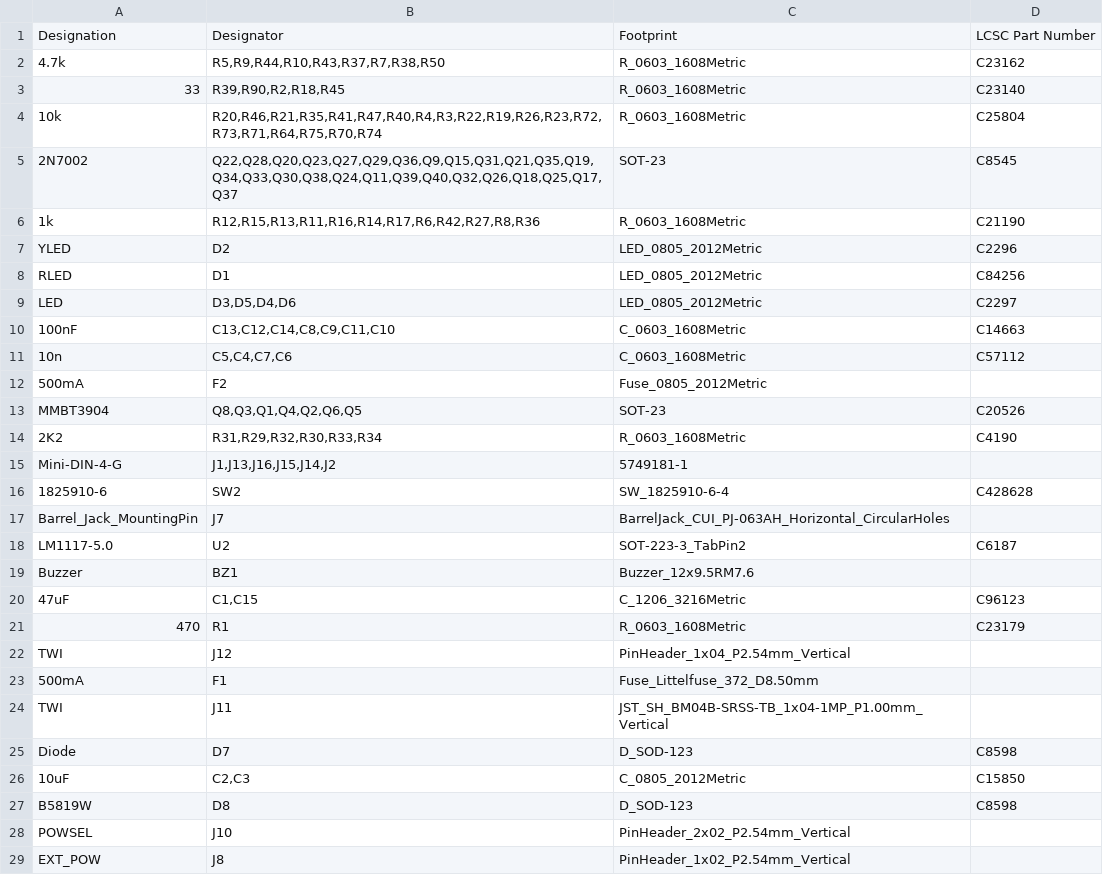
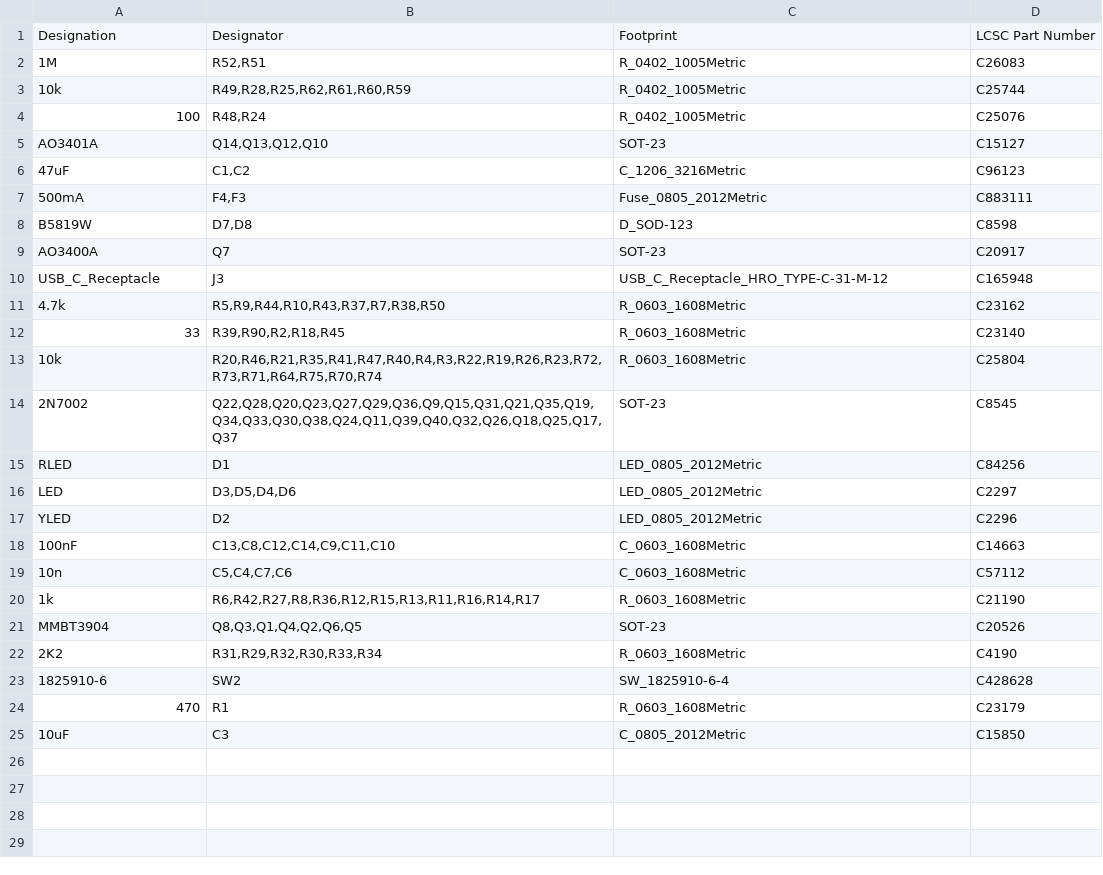
Before and after one commit to Joes-Computer-Museum/WOOTSwitch, a CSV file: hardware/ProdFiles_JLC/WOOTSwitch.csv, drawn as a sheet.

```diff
--- a/hardware/ProdFiles_JLC/WOOTSwitch.csv
+++ b/hardware/ProdFiles_JLC/WOOTSwitch.csv
@@ -1,2 +1,11 @@
 Designation,Designator,Footprint,LCSC Part Number
+1M,"R52,R51",R_0402_1005Metric,C26083
+10k,"R49,R28,R25,R62,R61,R60,R59",R_0402_1005Metric,C25744
+100,"R48,R24",R_0402_1005Metric,C25076
+AO3401A,"Q14,Q13,Q12,Q10",SOT-23,C15127
+47uF,"C1,C2",C_1206_3216Metric,C96123
+500mA,"F4,F3",Fuse_0805_2012Metric,C883111
+B5819W,"D7,D8",D_SOD-123,C8598
+AO3400A,Q7,SOT-23,C20917
+USB_C_Receptacle,J3,USB_C_Receptacle_HRO_TYPE-C-31-M-12,C165948
 4.7k,"R5,R9,R44,R10,R43,R37,R7,R38,R50",R_0603_1608Metric,C23162
@@ -5,25 +14,12 @@ Designation,Designator,Footprint,LCSC Part Number
 2N7002,"Q22,Q28,Q20,Q23,Q27,Q29,Q36,Q9,Q15,Q31,Q21,Q35,Q19,Q34,Q33,Q30,Q38,Q24,Q11,Q39,Q40,Q32,Q26,Q18,Q25,Q17,Q37",SOT-23,C8545
-1k,"R12,R15,R13,R11,R16,R14,R17,R6,R42,R27,R8,R36",R_0603_1608Metric,C21190
-YLED,D2,LED_0805_2012Metric,C2296
 RLED,D1,LED_0805_2012Metric,C84256
 LED,"D3,D5,D4,D6",LED_0805_2012Metric,C2297
-100nF,"C13,C12,C14,C8,C9,C11,C10",C_0603_1608Metric,C14663
+YLED,D2,LED_0805_2012Metric,C2296
+100nF,"C13,C8,C12,C14,C9,C11,C10",C_0603_1608Metric,C14663
 10n,"C5,C4,C7,C6",C_0603_1608Metric,C57112
-500mA,F2,Fuse_0805_2012Metric,
+1k,"R6,R42,R27,R8,R36,R12,R15,R13,R11,R16,R14,R17",R_0603_1608Metric,C21190
 MMBT3904,"Q8,Q3,Q1,Q4,Q2,Q6,Q5",SOT-23,C20526
 2K2,"R31,R29,R32,R30,R33,R34",R_0603_1608Metric,C4190
-Mini-DIN-4-G,"J1,J13,J16,J15,J14,J2",5749181-1,
 1825910-6,SW2,SW_1825910-6-4,C428628
-Barrel_Jack_MountingPin,J7,BarrelJack_CUI_PJ-063AH_Horizontal_CircularHoles,
-LM1117-5.0,U2,SOT-223-3_TabPin2,C6187
-Buzzer,BZ1,Buzzer_12x9.5RM7.6,
-47uF,"C1,C15",C_1206_3216Metric,C96123
 470,R1,R_0603_1608Metric,C23179
-TWI,J12,PinHeader_1x04_P2.54mm_Vertical,
-500mA,F1,Fuse_Littelfuse_372_D8.50mm,
-TWI,J11,JST_SH_BM04B-SRSS-TB_1x04-1MP_P1.00mm_Vertical,
-Diode,D7,D_SOD-123,C8598
-10uF,"C2,C3",C_0805_2012Metric,C15850
-B5819W,D8,D_SOD-123,C8598
-POWSEL,J10,PinHeader_2x02_P2.54mm_Vertical,
-EXT_POW,J8,PinHeader_1x02_P2.54mm_Vertical,
+10uF,C3,C_0805_2012Metric,C15850
```
Also changed, not shown: hardware/ProdFiles_JLC/WOOTSwitch-top-pos.csv, 18 other files.
